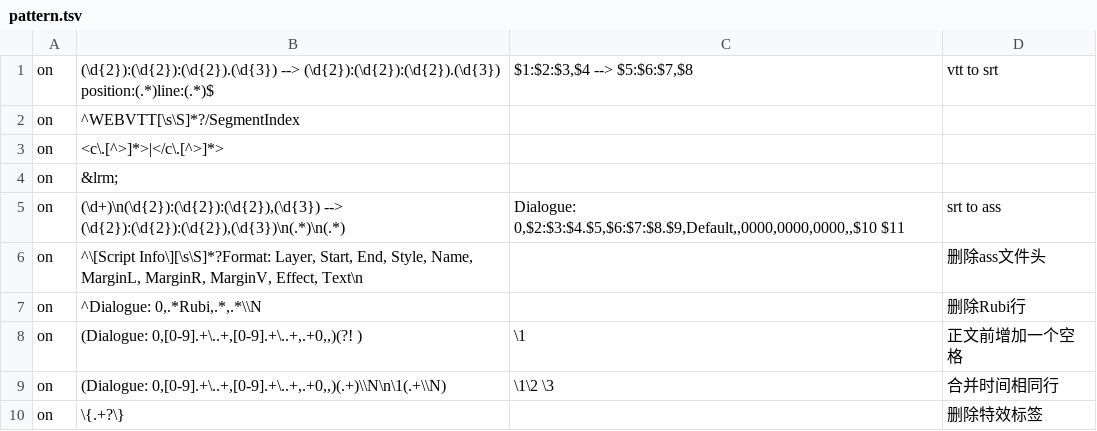
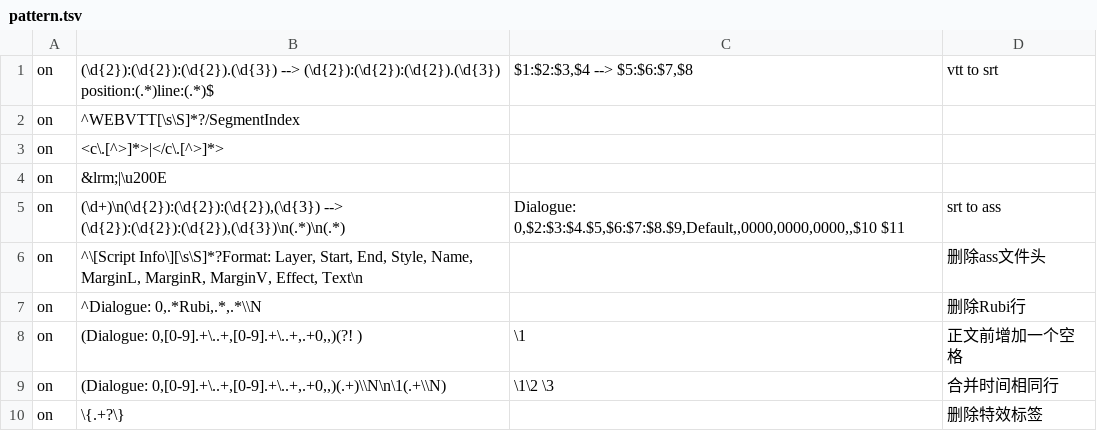
Before and after one commit to Nekomoekissaten-SUB/nekomoe-jp-formatter, a TSV file: dist/pattern.tsv, drawn as a sheet; only a part is shown; the diff names each change by its address in the sheet, - before the commit and + after, or states it on an @@ line.

Commit message:
add another lrm symbol

```diff
--- a/dist/pattern.tsv
+++ b/dist/pattern.tsv
-B4: &lrm;
+B4: &lrm;|\u200E
```
